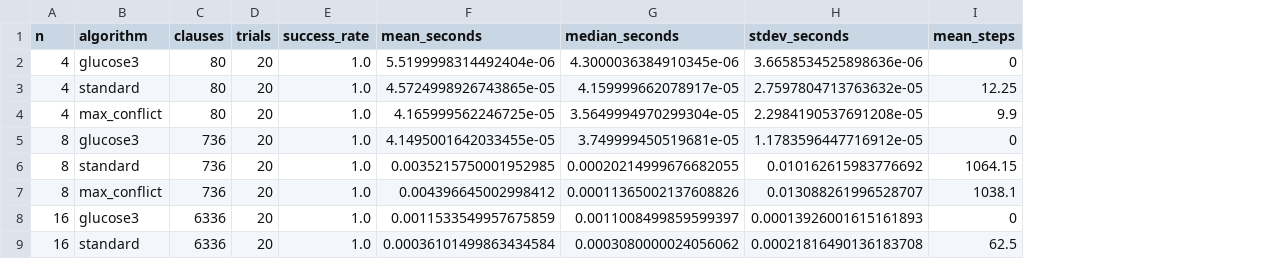
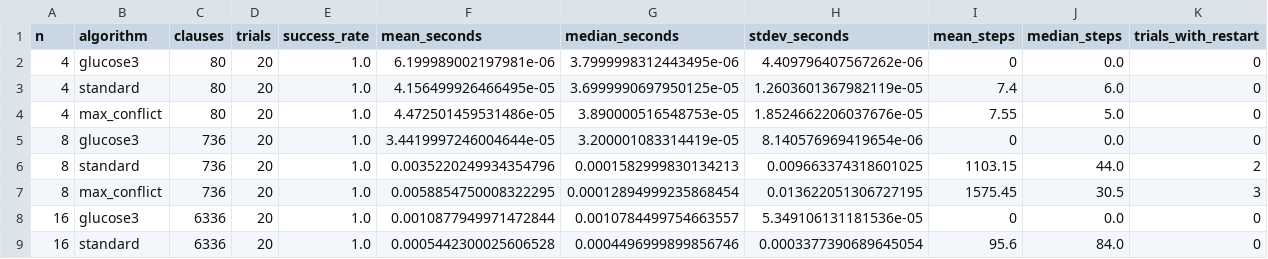
Before and after one commit to huytothevoz/EverythingAI, a CSV file: task1/results/summary.csv, drawn as a sheet; only a part is shown; the diff covers the shown part only; the diff names each change by its address in the sheet, - before the commit and + after, or states it on an @@ line.

Commit message:
Revise Task 1 solvers, experiments and report

```diff
--- a/task1/results/summary.csv
+++ b/task1/results/summary.csv
+column J (median_steps), rows 2-9: 0.0 | 6.0 | 5.0 | 0.0 | 44.0 | 30.5 | 0.0 | 84.0
+column K (trials_with_restart), rows 2-9: 0 | 0 | 0 | 0 | 2 | 3 | 0 | 0
-F2 (mean_seconds): 5.5199998314492404e-06
+F2 (mean_seconds): 6.199989002197981e-06
-G2 (median_seconds): 4.3000036384910345e-06
+G2 (median_seconds): 3.7999998312443495e-06
-H2 (stdev_seconds): 3.6658534525898636e-06
+H2 (stdev_seconds): 4.409796407567262e-06
-F3 (mean_seconds): 4.5724998926743865e-05
+F3 (mean_seconds): 4.156499926466495e-05
-G3 (median_seconds): 4.159999662078917e-05
+G3 (median_seconds): 3.6999990697950125e-05
-H3 (stdev_seconds): 2.7597804713763632e-05
+H3 (stdev_seconds): 1.2603601367982119e-05
-I3 (mean_steps): 12.25
+I3 (mean_steps): 7.4
-F4 (mean_seconds): 4.165999562246725e-05
+F4 (mean_seconds): 4.472501459531486e-05
-G4 (median_seconds): 3.5649994970299304e-05
+G4 (median_seconds): 3.890000516548753e-05
-H4 (stdev_seconds): 2.2984190537691208e-05
+H4 (stdev_seconds): 1.8524662206037676e-05
-I4 (mean_steps): 9.9
+I4 (mean_steps): 7.55
-F5 (mean_seconds): 4.1495001642033455e-05
+F5 (mean_seconds): 3.4419997246004644e-05
-G5 (median_seconds): 3.749999450519681e-05
+G5 (median_seconds): 3.200001083314419e-05
-H5 (stdev_seconds): 1.1783596447716912e-05
+H5 (stdev_seconds): 8.140576969419654e-06
-F6 (mean_seconds): 0.0035215750001952985
+F6 (mean_seconds): 0.0035220249934354796
-G6 (median_seconds): 0.00020214999676682055
+G6 (median_seconds): 0.0001582999830134213
-H6 (stdev_seconds): 0.010162615983776692
+H6 (stdev_seconds): 0.009663374318601025
-I6 (mean_steps): 1064.15
+I6 (mean_steps): 1103.15
-F7 (mean_seconds): 0.004396645002998412
+F7 (mean_seconds): 0.0058854750008322295
-G7 (median_seconds): 0.00011365002137608826
+G7 (median_seconds): 0.00012894999235868454
-H7 (stdev_seconds): 0.013088261996528707
+H7 (stdev_seconds): 0.013622051306727195
-I7 (mean_steps): 1038.1
+I7 (mean_steps): 1575.45
-F8 (mean_seconds): 0.0011533549957675859
+F8 (mean_seconds): 0.0010877949971472844
-G8 (median_seconds): 0.0011008499859599397
+G8 (median_seconds): 0.0010784499754663557
-H8 (stdev_seconds): 0.00013926001615161893
+H8 (stdev_seconds): 5.349106131181536e-05
-F9 (mean_seconds): 0.00036101499863434584
+F9 (mean_seconds): 0.0005442300025606528
-G9 (median_seconds): 0.0003080000024056062
+G9 (median_seconds): 0.0004496999899856746
-H9 (stdev_seconds): 0.00021816490136183708
+H9 (stdev_seconds): 0.0003377390689645054
-I9 (mean_steps): 62.5
+I9 (mean_steps): 95.6
```
Also changed, not shown: 26 edited cells elsewhere in this file, task1/results/raw.csv, 15 other files.
